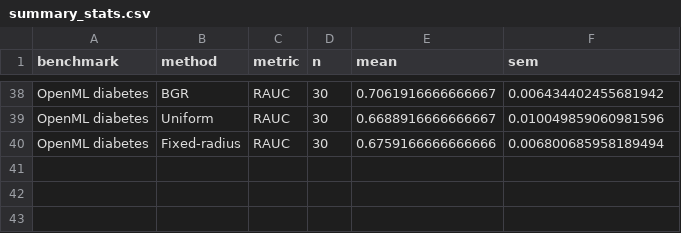
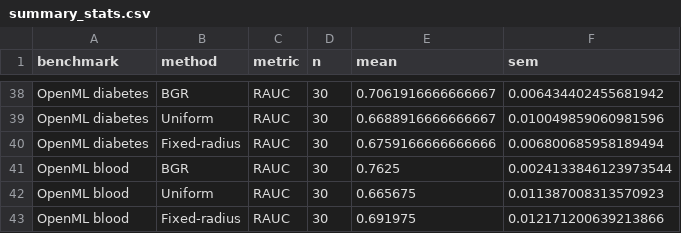
Before and after one commit to J0YY/bgr, a CSV file: paper/figures/summary_stats.csv, drawn as a sheet; only a part is shown, gaps mark what is left out.

```diff
--- a/paper/figures/summary_stats.csv
+++ b/paper/figures/summary_stats.csv
@@ -40 +40,4 @@ OpenML diabetes,Uniform,RAUC,30,0.6688916666666667,0.010049859060981596
 OpenML diabetes,Fixed-radius,RAUC,30,0.6759166666666666,0.006800685958189494
+OpenML blood,BGR,RAUC,30,0.7625,0.0024133846123973544
+OpenML blood,Uniform,RAUC,30,0.665675,0.011387008313570923
+OpenML blood,Fixed-radius,RAUC,30,0.691975,0.012171200639213866
```
Also changed, not shown: paper/figures/bgr_deltas.csv, paper/figures/significance_tests.csv, 31 other files.
